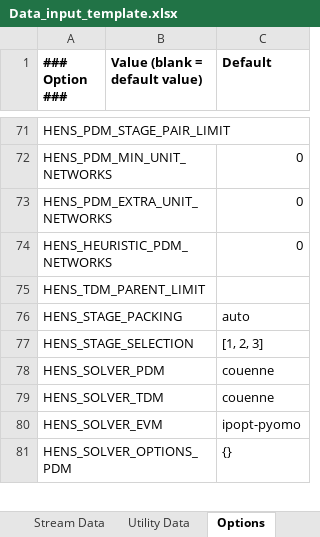
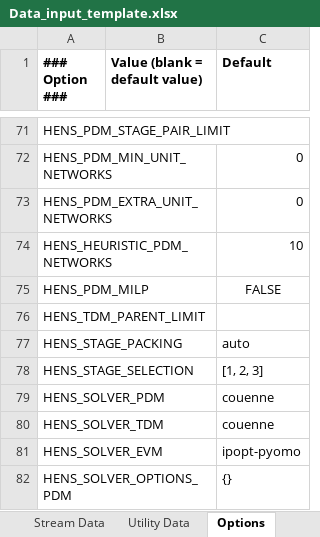
Before and after one commit to waikato-ahuora-smart-energy-systems/OpenPinch, an Excel workbook: Excel_Version/Data_input_template.xlsx, sheet Options, drawn as a sheet; only a part is shown, gaps mark what is left out; values as stored, in another font and other column widths than the file's, no borders; the diff names each change by its address in the sheet, - before the commit and + after, or states it on an @@ line.

```diff
--- a/Excel_Version/Data_input_template.xlsx (sheet Options)
+++ b/Excel_Version/Data_input_template.xlsx (sheet Options)
-C74 (Default): 0
+C74 (Default): 10
+row 75: HENS_PDM_MILP |  | FALSE
```
Also changed, not shown: 30 other files.
